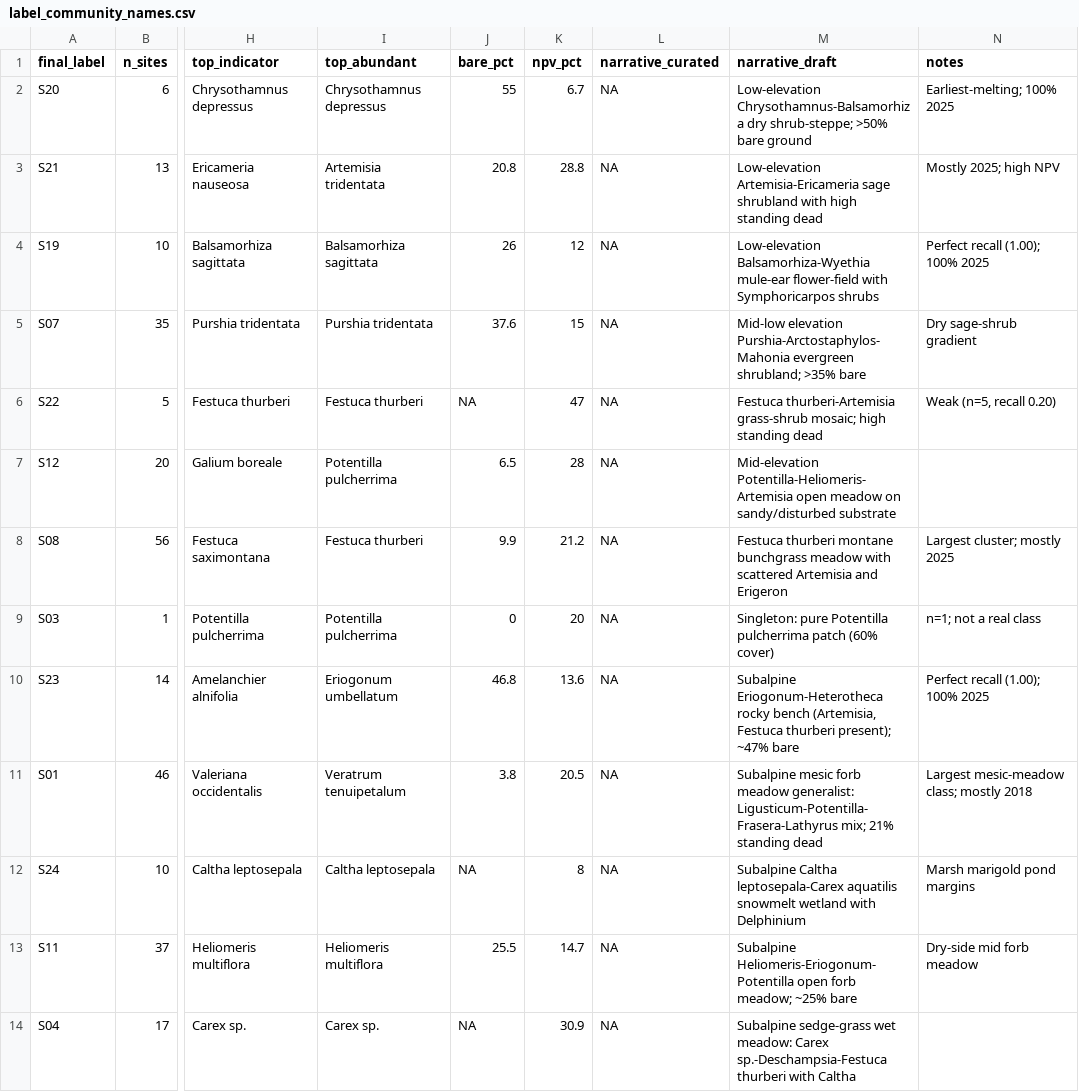
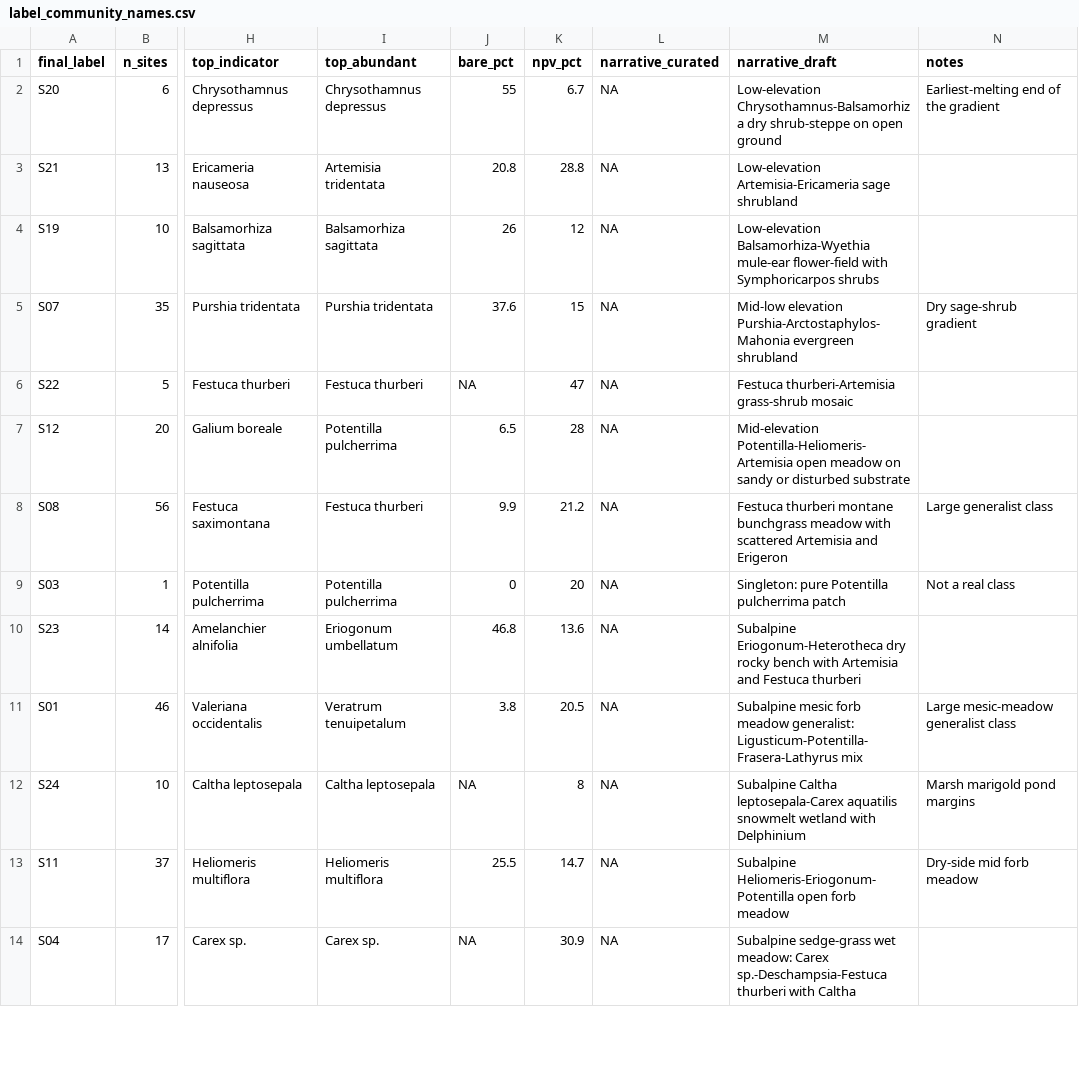
Before and after one commit to rmbl-chess/CHESS_meadow_clustering, a CSV file: data/small_reference/label_community_names.csv, drawn as a sheet; only a part is shown, gaps mark what is left out; the diff covers the shown part only; the diff names each change by its address in the sheet, - before the commit and + after, or states it on an @@ line.

```diff
--- a/data/small_reference/label_community_names.csv
+++ b/data/small_reference/label_community_names.csv
-M2 (narrative_draft): …Chrysothamnus-Balsamorhiza dry shrub-steppe; >50% bare ground
+M2 (narrative_draft): …Chrysothamnus-Balsamorhiza dry shrub-steppe on open ground
-N2 (notes): Earliest-melting; 100% 2025
+N2 (notes): Earliest-melting end of the gradient
-M3 (narrative_draft): …sage shrubland with high standing dead
+M3 (narrative_draft): …sage shrubland
-N3 (notes): Mostly 2025; high NPV
+N3 (notes): (empty)
-N4 (notes): Perfect recall (1.00); 100% 2025
+N4 (notes): (empty)
-M5 (narrative_draft): …Purshia-Arctostaphylos-Mahonia evergreen shrubland; >35% bare
+M5 (narrative_draft): …Purshia-Arctostaphylos-Mahonia evergreen shrubland
-M6 (narrative_draft): …thurberi-Artemisia grass-shrub mosaic; high standing dead
+M6 (narrative_draft): …thurberi-Artemisia grass-shrub mosaic
-N6 (notes): Weak (n=5, recall 0.20)
+N6 (notes): (empty)
-M7 (narrative_draft): …meadow on sandy/disturbed substrate
+M7 (narrative_draft): …meadow on sandy or disturbed substrate
-N8 (notes): Largest cluster; mostly 2025
+N8 (notes): Large generalist class
-M9 (narrative_draft): …pulcherrima patch (60% cover)
+M9 (narrative_draft): …pulcherrima patch
-N9 (notes): n=1; not a real class
+N9 (notes): Not a real class
-M10 (narrative_draft): Subalpine Eriogonum-Heterotheca rocky bench (Artemisia, Festuca thurberi present); ~47% bare
+M10 (narrative_draft): Subalpine Eriogonum-Heterotheca dry rocky bench with Artemisia and Festuca thurberi
-N10 (notes): Perfect recall (1.00); 100% 2025
+N10 (notes): (empty)
-M11 (narrative_draft): …generalist: Ligusticum-Potentilla-Frasera-Lathyrus mix; 21% standing dead
+M11 (narrative_draft): …generalist: Ligusticum-Potentilla-Frasera-Lathyrus mix
-N11 (notes): Largest mesic-meadow class; mostly 2018
+N11 (notes): Large mesic-meadow generalist class
-M13 (narrative_draft): …open forb meadow; ~25% bare
+M13 (narrative_draft): …open forb meadow
```
Also changed, not shown: 10 edited cells elsewhere in this file.
